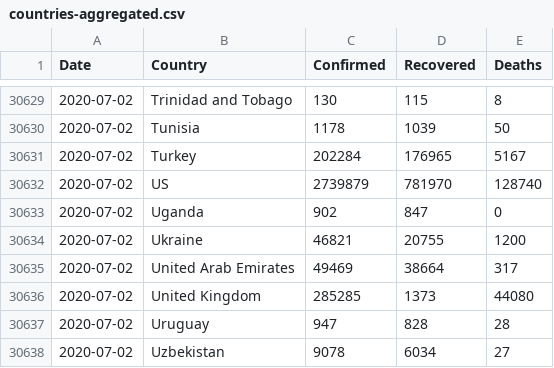
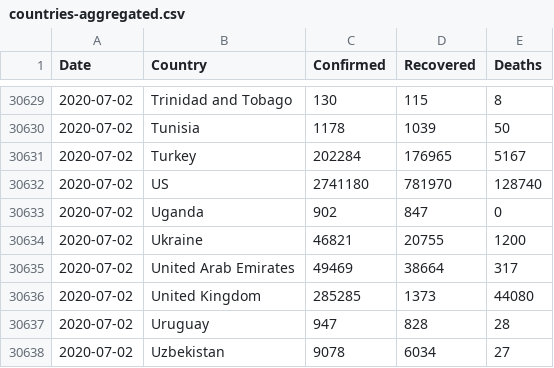
Before and after one commit to Gwardii/covid-19, a CSV file: data/countries-aggregated.csv, drawn as a sheet; only a part is shown, gaps mark what is left out.

```diff
--- a/data/countries-aggregated.csv
+++ b/data/countries-aggregated.csv
@@ -30631,3 +30631,3 @@ Date,Country,Confirmed,Recovered,Deaths
 2020-07-02,Turkey,202284,176965,5167
-2020-07-02,US,2739879,781970,128740
+2020-07-02,US,2741180,781970,128740
 2020-07-02,Uganda,902,847,0
```
Also changed, not shown: data/key-countries-pivoted.csv, data/worldwide-aggregated.csv, 2 other files.
